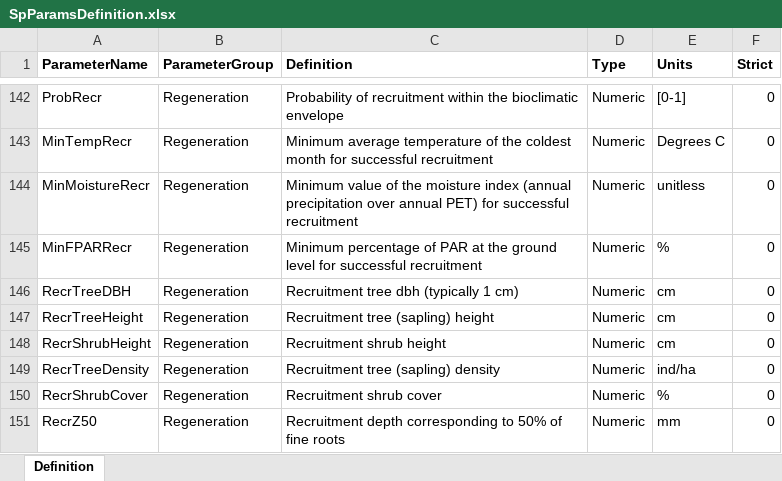
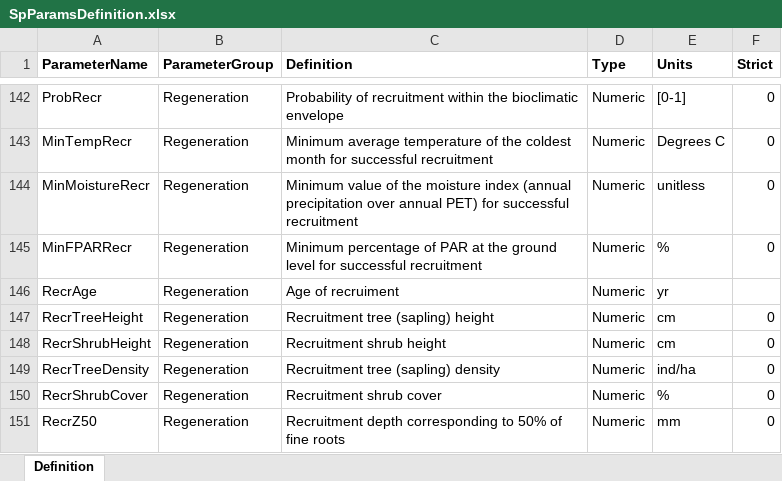
Before and after one commit to emf-creaf/medfate, an Excel workbook: data-raw/SpParamsDefinition.xlsx, sheet Definition, drawn as a sheet; only a part is shown, gaps mark what is left out; values as stored, in another font and other column widths than the file's, no borders; removed rows and columns are numbered as before the commit, all else as after; the diff names each change by its address in the sheet, - before the commit and + after, or states it on an @@ line.

```diff
--- a/data-raw/SpParamsDefinition.xlsx (sheet Definition)
+++ b/data-raw/SpParamsDefinition.xlsx (sheet Definition)
-row 146: RecrTreeDBH | Regeneration | Recruitment tree dbh (typically 1 cm) | Numeric | cm | 0
+row 146: RecrAge | Regeneration | Age of recruiment | Numeric | yr
```
Also changed, not shown: data-raw/InitialSpParamsMED.xlsx, data-raw/SpParamsMED.xlsx, 12 other files.
